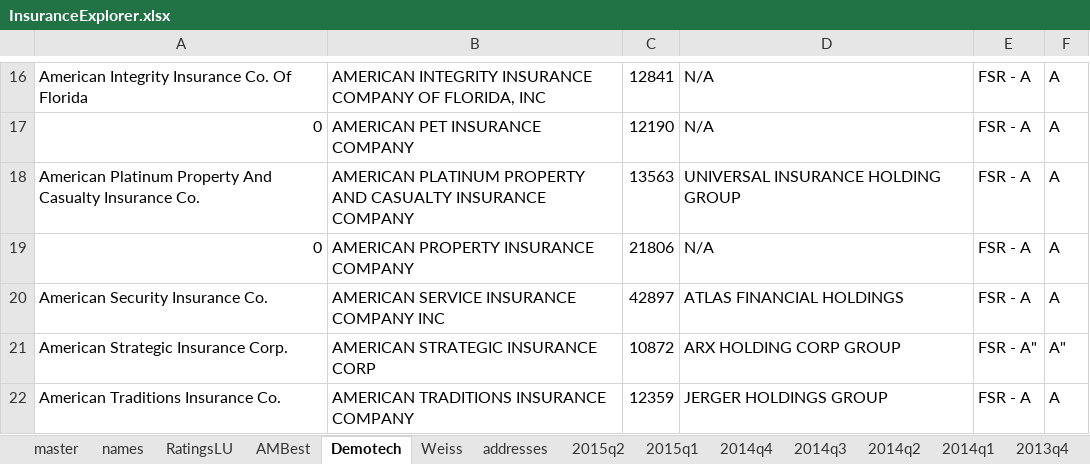
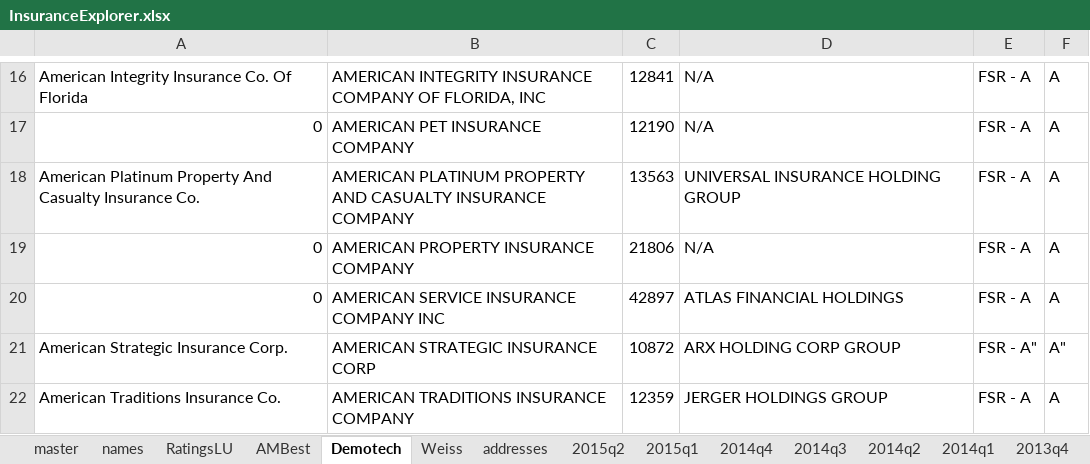
Before and after one commit to PalmBeachPost/insuranceexplorer, an Excel workbook: data/InsuranceExplorer.xlsx, sheet Demotech, drawn as a sheet; only a part is shown, gaps mark what is left out; values as stored, in another font and other column widths than the file's, no borders; the diff names each change by its address in the sheet, - before the commit and + after, or states it on an @@ line.

Commit message:
Demotech fix

```diff
--- a/data/InsuranceExplorer.xlsx (sheet Demotech)
+++ b/data/InsuranceExplorer.xlsx (sheet Demotech)
-A20: American Security Insurance Co.
+A20: 0
```
Also changed, not shown: sheet master, sheet names, 2 other files.
